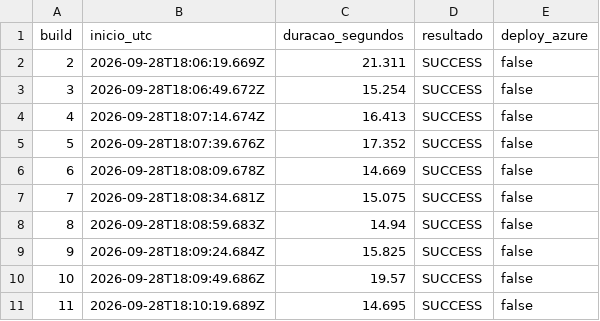
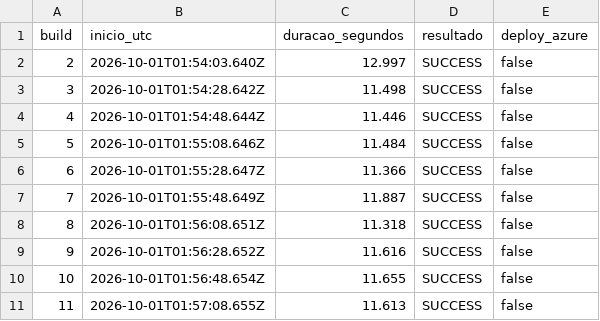
Before and after one commit to olimpioz3k/Aula-Jenkins, a CSV file: evidencias/jenkins/execucoes.csv, drawn as a sheet.

```diff
--- a/evidencias/jenkins/execucoes.csv
+++ b/evidencias/jenkins/execucoes.csv
@@ -1,11 +1,11 @@
 build,inicio_utc,duracao_segundos,resultado,deploy_azure
-2,2026-09-28T18:06:19.669Z,21.311,SUCCESS,false
-3,2026-09-28T18:06:49.672Z,15.254,SUCCESS,false
-4,2026-09-28T18:07:14.674Z,16.413,SUCCESS,false
-5,2026-09-28T18:07:39.676Z,17.352,SUCCESS,false
-6,2026-09-28T18:08:09.678Z,14.669,SUCCESS,false
-7,2026-09-28T18:08:34.681Z,15.075,SUCCESS,false
-8,2026-09-28T18:08:59.683Z,14.94,SUCCESS,false
-9,2026-09-28T18:09:24.684Z,15.825,SUCCESS,false
-10,2026-09-28T18:09:49.686Z,19.57,SUCCESS,false
-11,2026-09-28T18:10:19.689Z,14.695,SUCCESS,false
+2,2026-10-01T01:54:03.640Z,12.997,SUCCESS,false
+3,2026-10-01T01:54:28.642Z,11.498,SUCCESS,false
+4,2026-10-01T01:54:48.644Z,11.446,SUCCESS,false
+5,2026-10-01T01:55:08.646Z,11.484,SUCCESS,false
+6,2026-10-01T01:55:28.647Z,11.366,SUCCESS,false
+7,2026-10-01T01:55:48.649Z,11.887,SUCCESS,false
+8,2026-10-01T01:56:08.651Z,11.318,SUCCESS,false
+9,2026-10-01T01:56:28.652Z,11.616,SUCCESS,false
+10,2026-10-01T01:56:48.654Z,11.655,SUCCESS,false
+11,2026-10-01T01:57:08.655Z,11.613,SUCCESS,false
```
Also changed, not shown: 49 other files.
